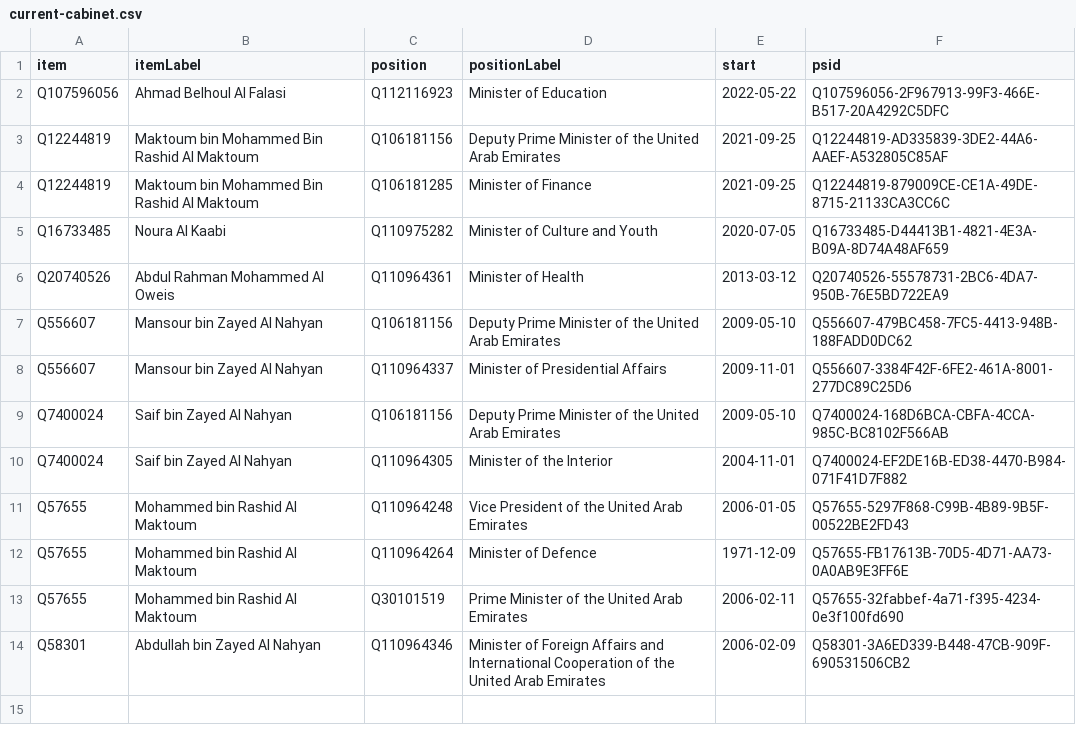
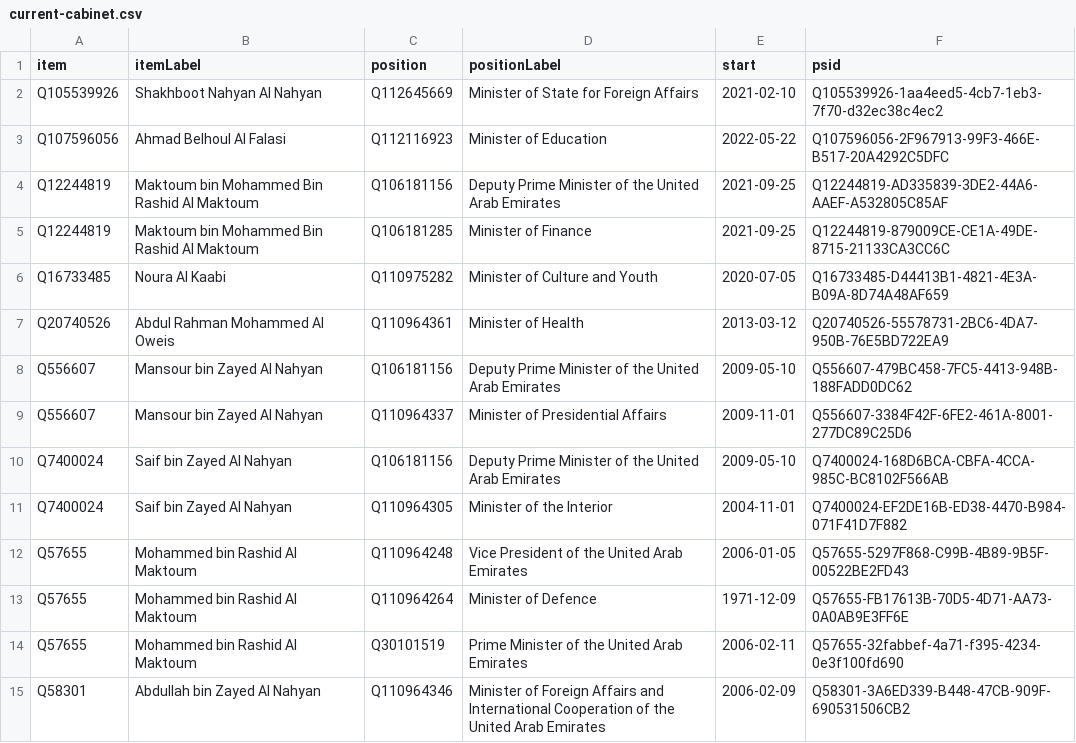
Before and after one commit to every-politician-scrapers/uae-ministers, a CSV file: wikidata/results/current-cabinet.csv, drawn as a sheet.

Commit message:
Run SPARQL queries

```diff
--- a/wikidata/results/current-cabinet.csv
+++ b/wikidata/results/current-cabinet.csv
@@ -1,2 +1,3 @@
 item,itemLabel,position,positionLabel,start,psid
+Q105539926,Shakhboot Nahyan Al Nahyan,Q112645669,Minister of State for Foreign Affairs,2021-02-10,Q105539926-1aa4eed5-4cb7-1eb3-7f70-d32ec38c4ec2
 Q107596056,Ahmad Belhoul Al Falasi,Q112116923,Minister of Education,2022-05-22,Q107596056-2F967913-99F3-466E-B517-20A4292C5DFC
```
